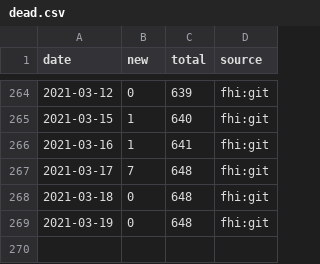
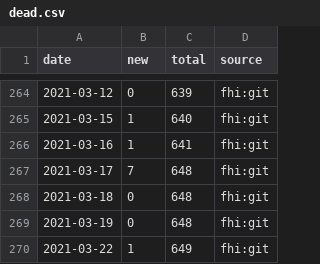
Before and after one commit to frefrik/covid19norge-data, a CSV file: data/dead.csv, drawn as a sheet; only a part is shown, gaps mark what is left out; the diff names each change by its address in the sheet, - before the commit and + after, or states it on an @@ line.

Commit message:
Update dead.csv 2021-03-22 13:20:04

```diff
--- a/data/dead.csv
+++ b/data/dead.csv
+row 270: 2021-03-22 | 1 | 649 | fhi:git
```
